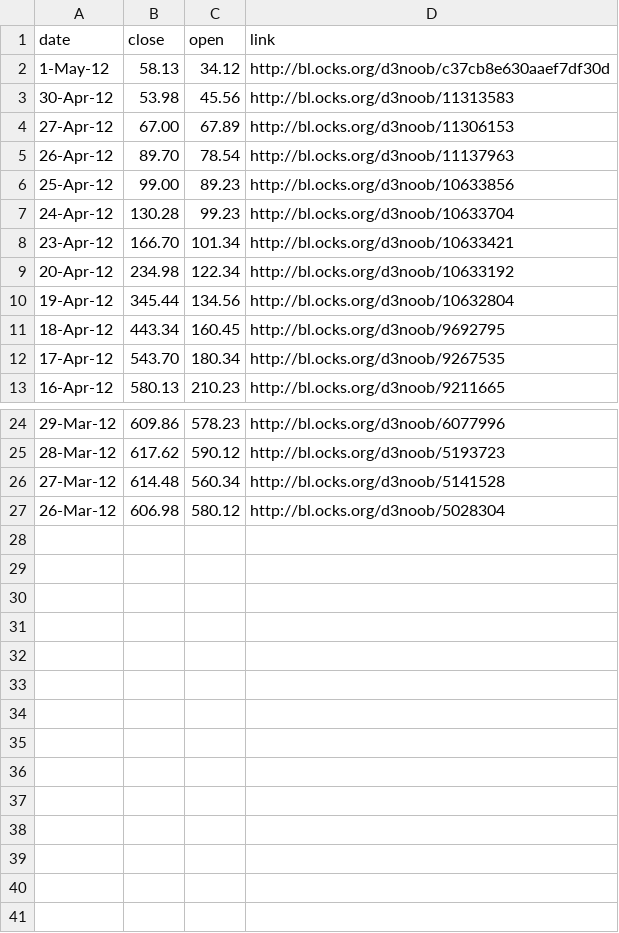
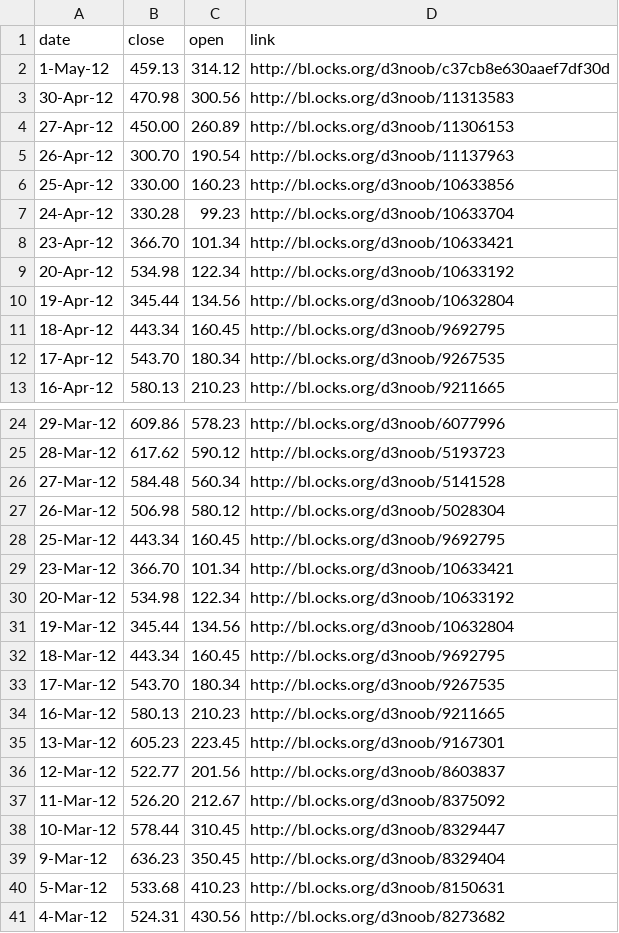
Before and after one commit to zeala/charts, a TSV file: data/data.tsv, drawn as a sheet; only a part is shown, gaps mark what is left out; the diff covers the shown part only.

```diff
--- a/data/data.tsv
+++ b/data/data.tsv
@@ -1,10 +1,10 @@
 date	close	open	link
-1-May-12	58.13	34.12	http://bl.ocks.org/d3noob/c37cb8e630aaef7df30d
-30-Apr-12	53.98	45.56	http://bl.ocks.org/d3noob/11313583
-27-Apr-12	67.00	67.89	http://bl.ocks.org/d3noob/11306153
-26-Apr-12	89.70	78.54	http://bl.ocks.org/d3noob/11137963
-25-Apr-12	99.00	89.23	http://bl.ocks.org/d3noob/10633856
-24-Apr-12	130.28	99.23	http://bl.ocks.org/d3noob/10633704
-23-Apr-12	166.70	101.34	http://bl.ocks.org/d3noob/10633421
-20-Apr-12	234.98	122.34	http://bl.ocks.org/d3noob/10633192
+1-May-12	459.13	314.12	http://bl.ocks.org/d3noob/c37cb8e630aaef7df30d
+30-Apr-12	470.98	300.56	http://bl.ocks.org/d3noob/11313583
+27-Apr-12	450.00	260.89	http://bl.ocks.org/d3noob/11306153
+26-Apr-12	300.70	190.54	http://bl.ocks.org/d3noob/11137963
+25-Apr-12	330.00	160.23	http://bl.ocks.org/d3noob/10633856
+24-Apr-12	330.28	99.23	http://bl.ocks.org/d3noob/10633704
+23-Apr-12	366.70	101.34	http://bl.ocks.org/d3noob/10633421
+20-Apr-12	534.98	122.34	http://bl.ocks.org/d3noob/10633192
 19-Apr-12	345.44	134.56	http://bl.ocks.org/d3noob/10632804
@@ -25,3 +25,17 @@ date	close	open	link
 28-Mar-12	617.62	590.12	http://bl.ocks.org/d3noob/5193723
-27-Mar-12	614.48	560.34	http://bl.ocks.org/d3noob/5141528
-26-Mar-12	606.98	580.12	http://bl.ocks.org/d3noob/5028304
+27-Mar-12	584.48	560.34	http://bl.ocks.org/d3noob/5141528
+26-Mar-12	506.98	580.12	http://bl.ocks.org/d3noob/5028304
+25-Mar-12	443.34	160.45	http://bl.ocks.org/d3noob/9692795
+23-Mar-12	366.70	101.34	http://bl.ocks.org/d3noob/10633421
+20-Mar-12	534.98	122.34	http://bl.ocks.org/d3noob/10633192
+19-Mar-12	345.44	134.56	http://bl.ocks.org/d3noob/10632804
+18-Mar-12	443.34	160.45	http://bl.ocks.org/d3noob/9692795
+17-Mar-12	543.70	180.34	http://bl.ocks.org/d3noob/9267535
+16-Mar-12	580.13	210.23	http://bl.ocks.org/d3noob/9211665
+13-Mar-12	605.23	223.45	http://bl.ocks.org/d3noob/9167301
+12-Mar-12	522.77	201.56	http://bl.ocks.org/d3noob/8603837
+11-Mar-12	526.20	212.67	http://bl.ocks.org/d3noob/8375092
+10-Mar-12	578.44	310.45	http://bl.ocks.org/d3noob/8329447
+9-Mar-12	636.23	350.45	http://bl.ocks.org/d3noob/8329404
+5-Mar-12	533.68	410.23	http://bl.ocks.org/d3noob/8150631
+4-Mar-12	524.31	430.56	http://bl.ocks.org/d3noob/8273682
```
Also changed, not shown: 3 edited cells elsewhere in this file, 1 other file.
